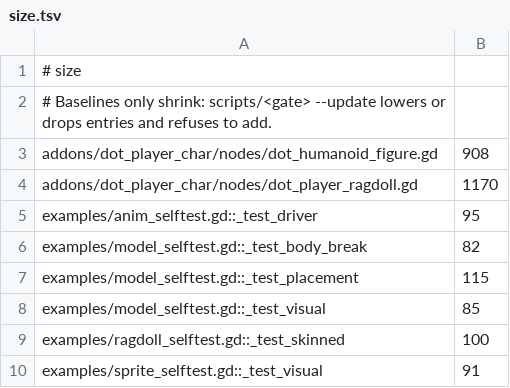
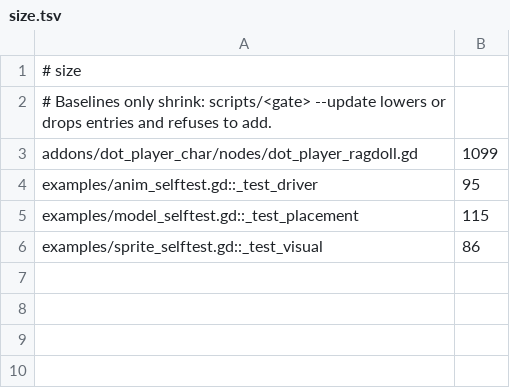
Before and after one commit to modcommunity/dot-player-char, a TSV file: ci/efficiency/size.tsv, drawn as a sheet.

```diff
--- a/ci/efficiency/size.tsv
+++ b/ci/efficiency/size.tsv
@@ -2,9 +2,5 @@
 # Baselines only shrink: scripts/<gate> --update lowers or drops entries and refuses to add.
-addons/dot_player_char/nodes/dot_humanoid_figure.gd	908
-addons/dot_player_char/nodes/dot_player_ragdoll.gd	1170
+addons/dot_player_char/nodes/dot_player_ragdoll.gd	1099
 examples/anim_selftest.gd::_test_driver	95
-examples/model_selftest.gd::_test_body_break	82
 examples/model_selftest.gd::_test_placement	115
-examples/model_selftest.gd::_test_visual	85
-examples/ragdoll_selftest.gd::_test_skinned	100
-examples/sprite_selftest.gd::_test_visual	91
+examples/sprite_selftest.gd::_test_visual	86
```
Also changed, not shown: ci/efficiency/frame-hazards.tsv, 11 other files.
